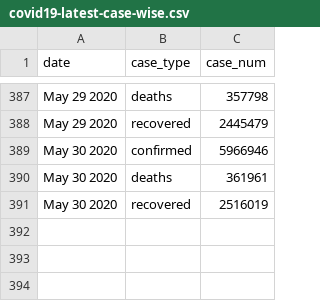
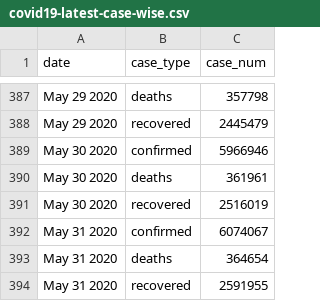
Before and after one commit to bjungbogati/corona_virus_dashboard, a CSV file: data/covid19-latest-case-wise.csv, drawn as a sheet; only a part is shown, gaps mark what is left out; the diff names each change by its address in the sheet, - before the commit and + after, or states it on an @@ line.

```diff
--- a/data/covid19-latest-case-wise.csv
+++ b/data/covid19-latest-case-wise.csv
+row 392: May 31 2020 | confirmed | 6074067
+row 393: May 31 2020 | deaths | 364654
+row 394: May 31 2020 | recovered | 2591955
```
Also changed, not shown: data/covid19-latest-country-wise.csv, 4 other files.
